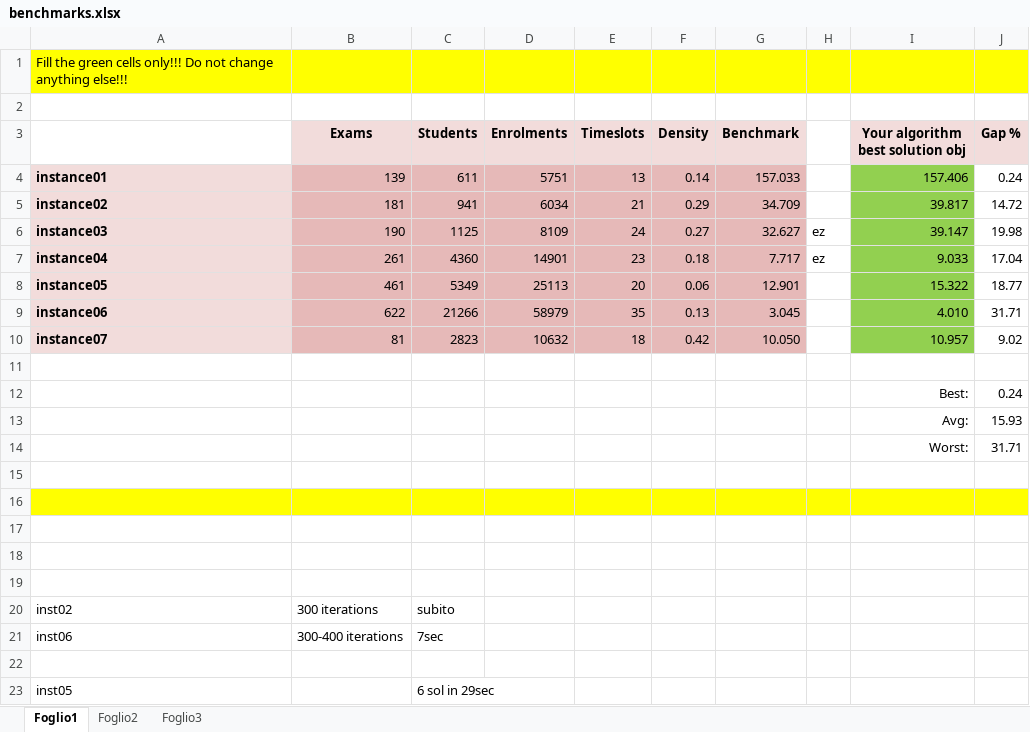
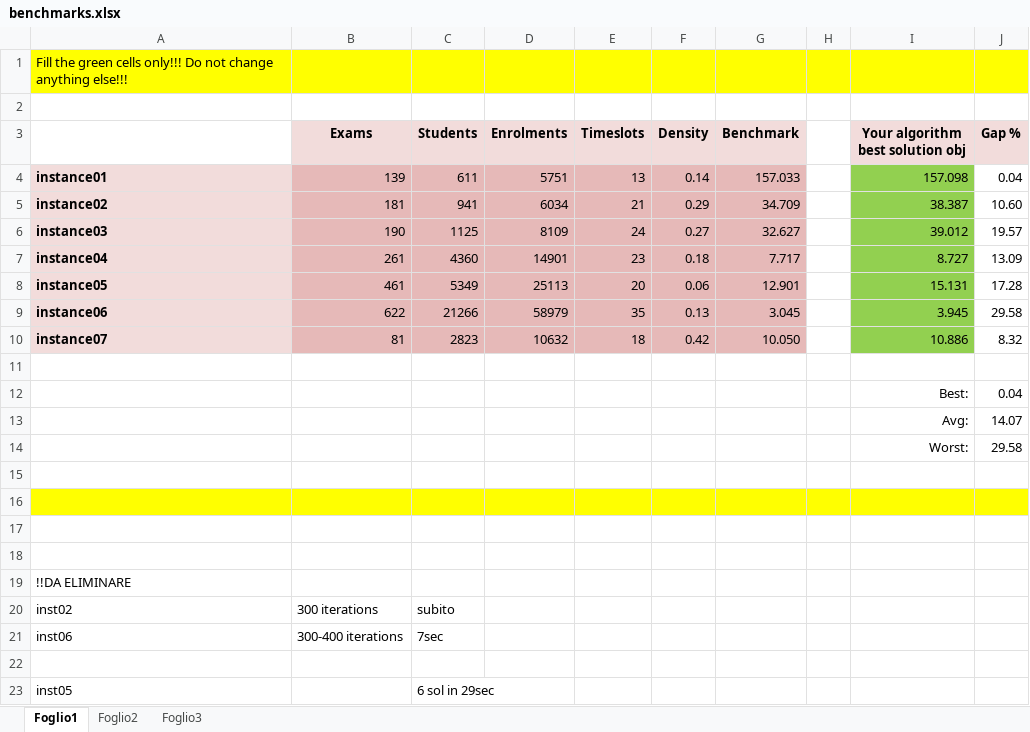
Before and after one commit to vintop95/ETPproject_OMAAL_group20, an Excel workbook: benchmarks.xlsx, sheet Foglio1, drawn as a sheet; values as stored, in another font and other column widths than the file's, no borders; the diff names each change by its address in the sheet, - before the commit and + after, or states it on an @@ line.

```diff
--- a/benchmarks.xlsx (sheet Foglio1)
+++ b/benchmarks.xlsx (sheet Foglio1)
-I4 (Your algorithm best solution obj): 157.406
+I4 (Your algorithm best solution obj): 157.098
-J4 (Gap %): 0.24
+J4 (Gap %): 0.04
-I5 (Your algorithm best solution obj): 39.817
+I5 (Your algorithm best solution obj): 38.387
-J5 (Gap %): 14.72
+J5 (Gap %): 10.60
-H6:H7: ez
+H6:H7: (empty)
-I6 (Your algorithm best solution obj): 39.147
+I6 (Your algorithm best solution obj): 39.012
-J6 (Gap %): 19.98
+J6 (Gap %): 19.57
-I7 (Your algorithm best solution obj): 9.033
+I7 (Your algorithm best solution obj): 8.727
-J7 (Gap %): 17.04
+J7 (Gap %): 13.09
-I8 (Your algorithm best solution obj): 15.322
+I8 (Your algorithm best solution obj): 15.131
-J8 (Gap %): 18.77
+J8 (Gap %): 17.28
-I9 (Your algorithm best solution obj): 4.010
+I9 (Your algorithm best solution obj): 3.945
-J9 (Gap %): 31.71
+J9 (Gap %): 29.58
-I10 (Your algorithm best solution obj): 10.957
+I10 (Your algorithm best solution obj): 10.886
-J10 (Gap %): 9.02
+J10 (Gap %): 8.32
-J12 (Gap %): 0.24
+J12 (Gap %): 0.04
-J13 (Gap %): 15.93
+J13 (Gap %): 14.07
-J14 (Gap %): 31.71
+J14 (Gap %): 29.58
-A19: (empty)
+A19: !!DA ELIMINARE
```
Also changed, not shown: 14 other files.
